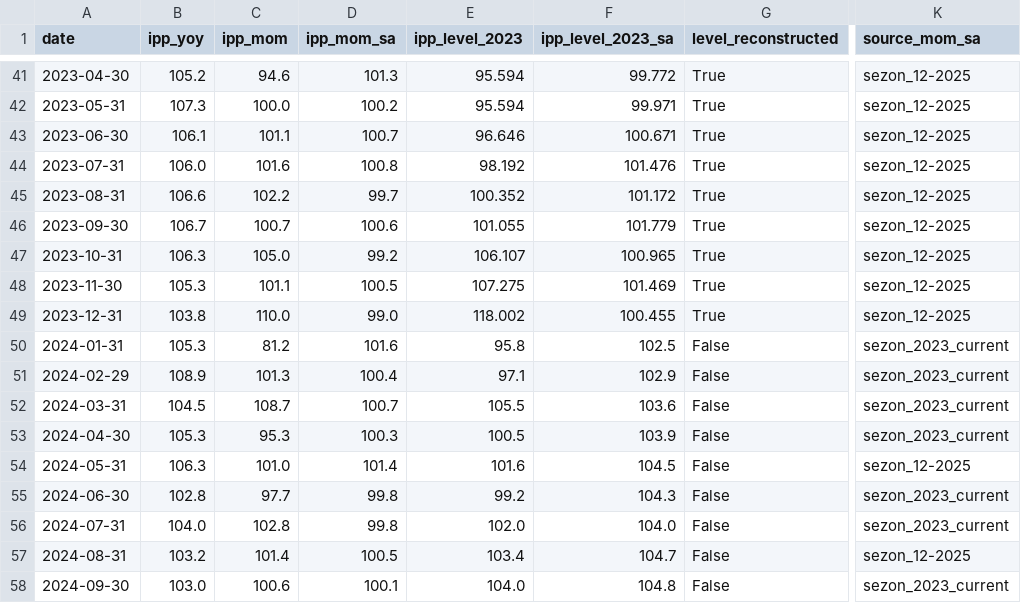
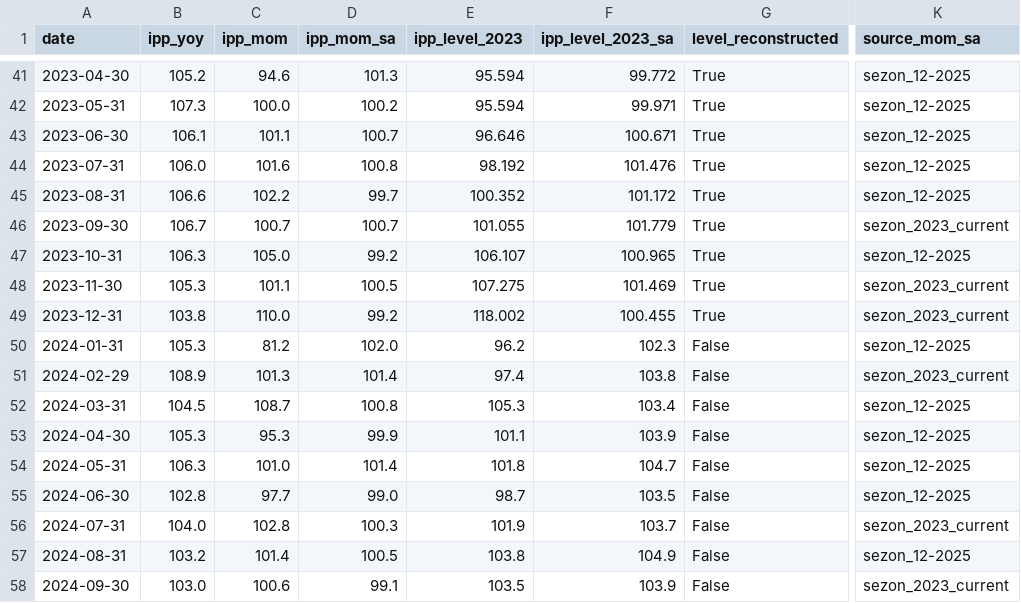
Before and after one commit to mariasmirnova716-creator/macro-data-updater, a CSV file: data/sheet_2_ipp_data/russia_ipp_monthly.csv, drawn as a sheet; only a part is shown, gaps mark what is left out; the diff covers the shown part only; the diff names each change by its address in the sheet, - before the commit and + after, or states it on an @@ line.

```diff
--- a/data/sheet_2_ipp_data/russia_ipp_monthly.csv
+++ b/data/sheet_2_ipp_data/russia_ipp_monthly.csv
-D46 (ipp_mom_sa): 100.6
+D46 (ipp_mom_sa): 100.7
-K46 (source_mom_sa): sezon_12-2025
+K46 (source_mom_sa): sezon_2023_current
-K48:K49 (source_mom_sa): sezon_12-2025
+K48:K49 (source_mom_sa): sezon_2023_current
-D49 (ipp_mom_sa): 99.0
+D49 (ipp_mom_sa): 99.2
-D50 (ipp_mom_sa): 101.6
+D50 (ipp_mom_sa): 102.0
-E50 (ipp_level_2023): 95.8
+E50 (ipp_level_2023): 96.2
-F50 (ipp_level_2023_sa): 102.5
+F50 (ipp_level_2023_sa): 102.3
-K50 (source_mom_sa): sezon_2023_current
+K50 (source_mom_sa): sezon_12-2025
-D51 (ipp_mom_sa): 100.4
+D51 (ipp_mom_sa): 101.4
-E51 (ipp_level_2023): 97.1
+E51 (ipp_level_2023): 97.4
-F51 (ipp_level_2023_sa): 102.9
+F51 (ipp_level_2023_sa): 103.8
-D52 (ipp_mom_sa): 100.7
+D52 (ipp_mom_sa): 100.8
-E52 (ipp_level_2023): 105.5
+E52 (ipp_level_2023): 105.3
-F52 (ipp_level_2023_sa): 103.6
+F52 (ipp_level_2023_sa): 103.4
-K52:K53 (source_mom_sa): sezon_2023_current
+K52:K53 (source_mom_sa): sezon_12-2025
-D53 (ipp_mom_sa): 100.3
+D53 (ipp_mom_sa): 99.9
-E53 (ipp_level_2023): 100.5
+E53 (ipp_level_2023): 101.1
-E54 (ipp_level_2023): 101.6
+E54 (ipp_level_2023): 101.8
-F54 (ipp_level_2023_sa): 104.5
+F54 (ipp_level_2023_sa): 104.7
-D55 (ipp_mom_sa): 99.8
+D55 (ipp_mom_sa): 99.0
-E55 (ipp_level_2023): 99.2
+E55 (ipp_level_2023): 98.7
-F55 (ipp_level_2023_sa): 104.3
+F55 (ipp_level_2023_sa): 103.5
-K55 (source_mom_sa): sezon_2023_current
+K55 (source_mom_sa): sezon_12-2025
-D56 (ipp_mom_sa): 99.8
+D56 (ipp_mom_sa): 100.3
-E56 (ipp_level_2023): 102.0
+E56 (ipp_level_2023): 101.9
-F56 (ipp_level_2023_sa): 104.0
+F56 (ipp_level_2023_sa): 103.7
-E57 (ipp_level_2023): 103.4
+E57 (ipp_level_2023): 103.8
-F57 (ipp_level_2023_sa): 104.7
+F57 (ipp_level_2023_sa): 104.9
-D58 (ipp_mom_sa): 100.1
+D58 (ipp_mom_sa): 99.1
-E58 (ipp_level_2023): 104.0
+E58 (ipp_level_2023): 103.5
-F58 (ipp_level_2023_sa): 104.8
+F58 (ipp_level_2023_sa): 103.9
```
Also changed, not shown: 1 added row and 82 edited cells elsewhere in this file, data/sheet_01_gdp_data/russia_credit_impulse.csv, data/sheet_04_rates_oil_data/sheet_04_rates_oil.csv, 18 other files.
